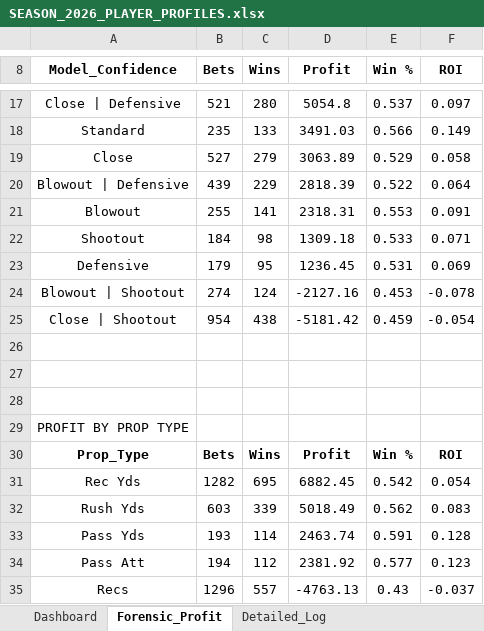
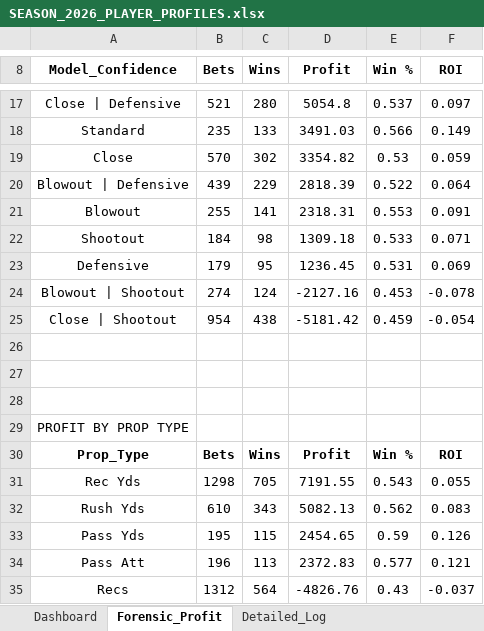
Before and after one commit to RhettTitus/nfl-dashboard, an Excel workbook: data/SEASON_2026_PLAYER_PROFILES.xlsx, sheet Forensic_Profit, drawn as a sheet; only a part is shown, gaps mark what is left out; values as stored, in another font and other column widths than the file's, no borders; the diff covers the shown part only; the diff names each change by its address in the sheet, - before the commit and + after, or states it on an @@ line.

```diff
--- a/data/SEASON_2026_PLAYER_PROFILES.xlsx (sheet Forensic_Profit)
+++ b/data/SEASON_2026_PLAYER_PROFILES.xlsx (sheet Forensic_Profit)
-B19 (Bets): 527
+B19 (Bets): 570
-C19 (Wins): 279
+C19 (Wins): 302
-D19 (Profit): 3063.89
+D19 (Profit): 3354.82
-E19 (Win %): 0.529
+E19 (Win %): 0.53
-F19 (ROI): 0.058
+F19 (ROI): 0.059
-B31 (Bets): 1282
+B31 (Bets): 1298
-C31 (Wins): 695
+C31 (Wins): 705
-D31 (Profit): 6882.45
+D31 (Profit): 7191.55
-E31 (Win %): 0.542
+E31 (Win %): 0.543
-F31 (ROI): 0.054
+F31 (ROI): 0.055
-B32 (Bets): 603
+B32 (Bets): 610
-C32 (Wins): 339
+C32 (Wins): 343
-D32 (Profit): 5018.49
+D32 (Profit): 5082.13
-B33 (Bets): 193
+B33 (Bets): 195
-C33 (Wins): 114
+C33 (Wins): 115
-D33 (Profit): 2463.74
+D33 (Profit): 2454.65
-E33 (Win %): 0.591
+E33 (Win %): 0.59
-F33 (ROI): 0.128
+F33 (ROI): 0.126
-B34 (Bets): 194
+B34 (Bets): 196
-C34 (Wins): 112
+C34 (Wins): 113
-D34 (Profit): 2381.92
+D34 (Profit): 2372.83
-F34 (ROI): 0.123
+F34 (ROI): 0.121
-B35 (Bets): 1296
+B35 (Bets): 1312
-C35 (Wins): 557
+C35 (Wins): 564
-D35 (Profit): -4763.13
+D35 (Profit): -4826.76
```
Also changed, not shown: 17 edited cells elsewhere in this sheet, sheet Detailed_Log, sheet Dashboard, 1 other file.
